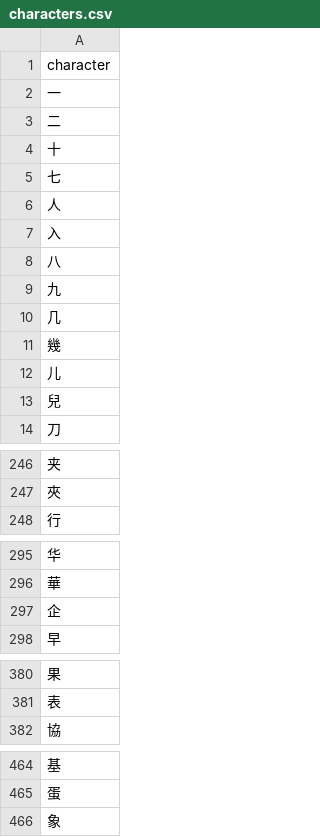
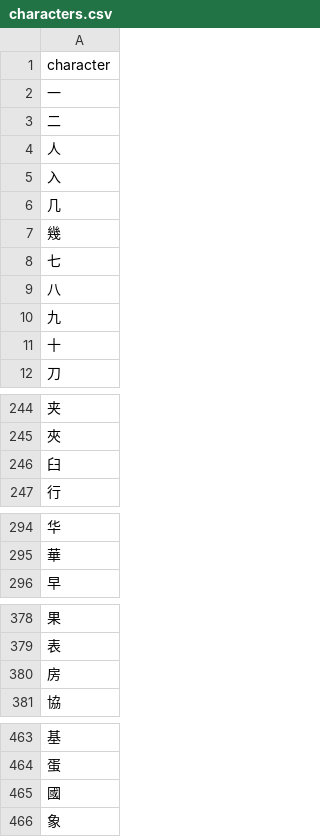
Before and after one commit to arthurad1989/Ryusho, a CSV file: data/characters.csv, drawn as a sheet; only a part is shown, gaps mark what is left out.

Commit message:
Add files via upload
Signed-off-by: Arthur 雅瑟 <arthurad1989@gmail.com>

```diff
--- a/data/characters.csv
+++ b/data/characters.csv
@@ -3,12 +3,10 @@
 二
-十
-七
 人
 入
+几
+幾
+七
 八
 九
-几
-幾
-儿
-兒
+十
 刀
@@ -247,2 +245,3 @@
 夾
+臼
 行
@@ -296,3 +295,2 @@
 華
-企
 早
@@ -381,2 +379,3 @@
 表
+房
 協
@@ -465,2 +464,3 @@
 蛋
+國
 象
```
